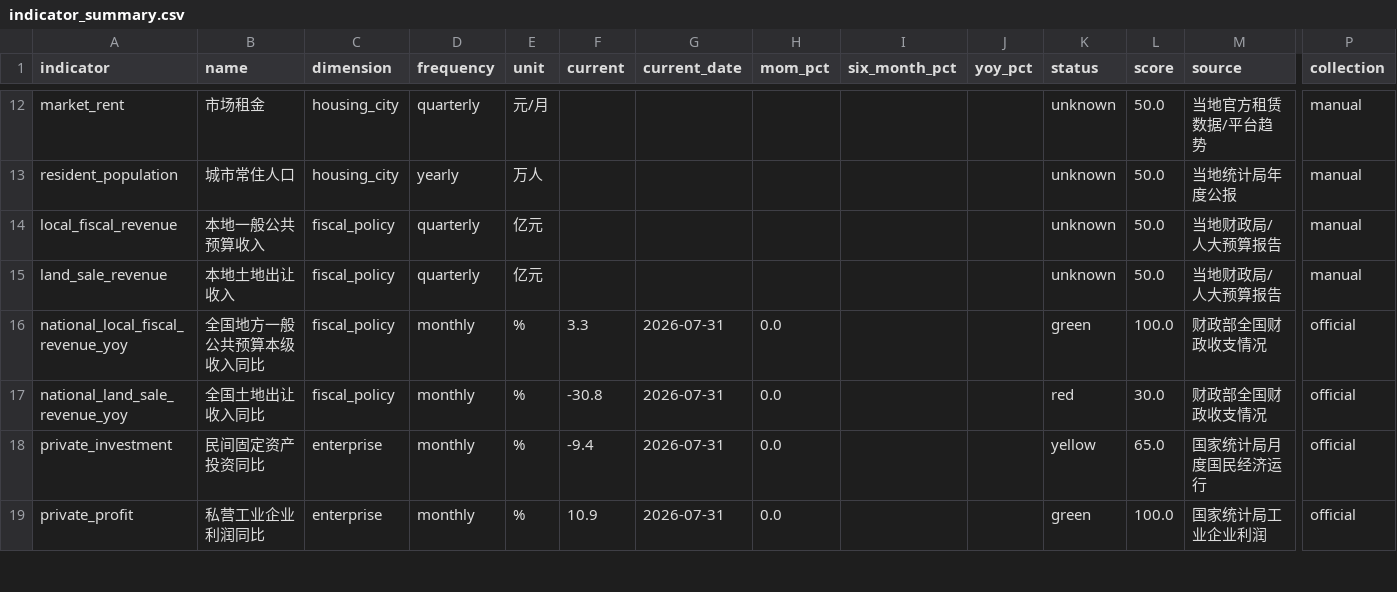
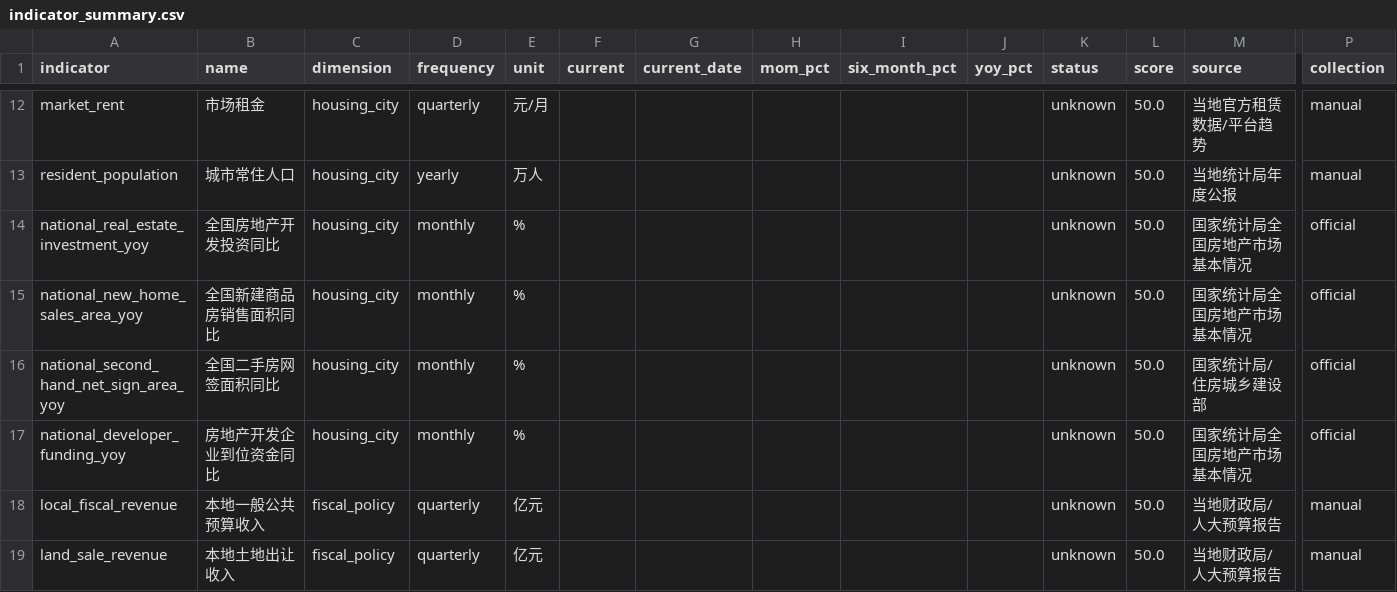
Before and after one commit to nameN0tNULL/family-economic-dashboard, a CSV file: dist/indicator_summary.csv, drawn as a sheet; only a part is shown, gaps mark what is left out; the shorter side is filled out with more unchanged rows; rows hold the shown columns only; the diff names each change by its address in the sheet, - before the commit and + after, or states it on an @@ line.

```diff
--- a/dist/indicator_summary.csv
+++ b/dist/indicator_summary.csv
+row 14: national_real_estate_investment_yoy | 全国房地产开发投资同比 | housing_city | monthly | % |  |  |  |  |  | unknown | 50.0 | 国家统计局全国房地产市场基本情况 | official
+row 15: national_new_home_sales_area_yoy | 全国新建商品房销售面积同比 | housing_city | monthly | % |  |  |  |  |  | unknown | 50.0 | 国家统计局全国房地产市场基本情况 | official
+row 16: national_second_hand_net_sign_area_yoy | 全国二手房网签面积同比 | housing_city | monthly | % |  |  |  |  |  | unknown | 50.0 | 国家统计局/住房城乡建设部 | official
+row 17: national_developer_funding_yoy | 房地产开发企业到位资金同比 | housing_city | monthly | % |  |  |  |  |  | unknown | 50.0 | 国家统计局全国房地产市场基本情况 | official
```
Also changed, not shown: dist/dimension_summary.csv, 2 other files.
